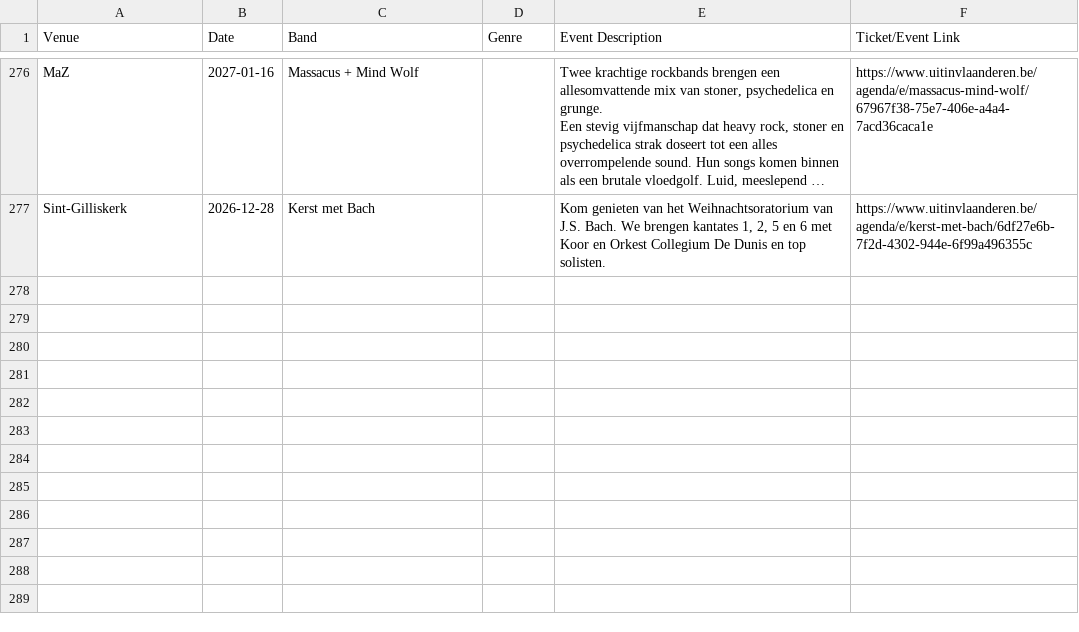
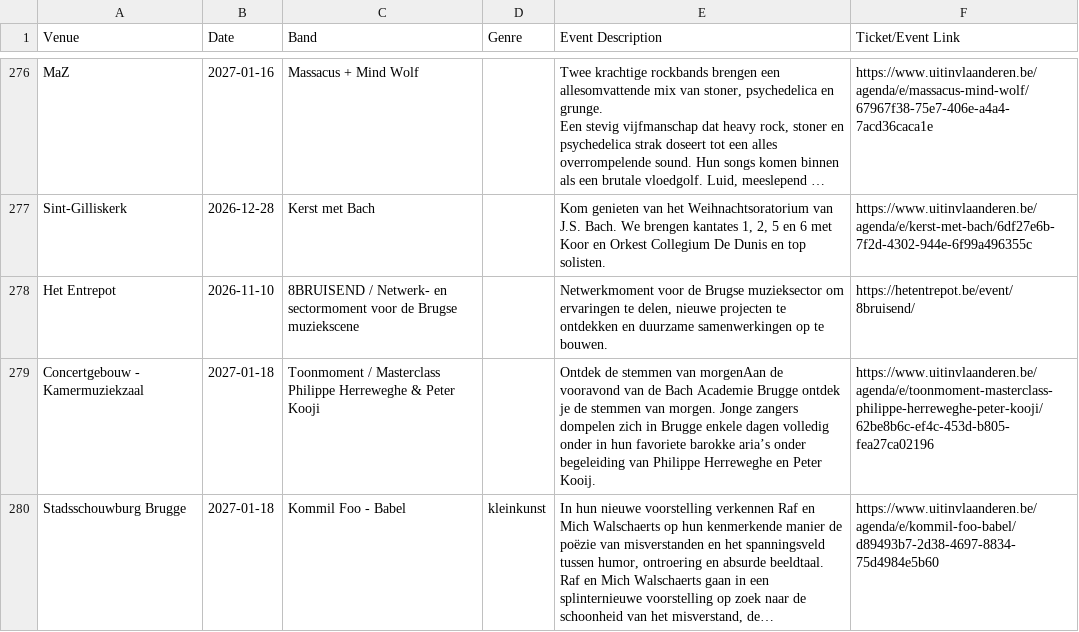
Before and after one commit to gillesgerlo/gent-concerts-playlist, a CSV file: data/brugge/concerts.csv, drawn as a sheet; only a part is shown, gaps mark what is left out; long unchanged cells end in …; ↵ is a line break in a cell; the diff names each change by its address in the sheet, - before the commit and + after, or states it on an @@ line.

```diff
--- a/data/brugge/concerts.csv
+++ b/data/brugge/concerts.csv
+row 278: Het Entrepot | 2026-11-10 | 8BRUISEND / Netwerk- en sectormoment voor de Brugse muziekscene |  | Netwerkmoment voor de Brugse muzieksector om ervaringen te delen, nieuwe projecten te ontdekken en duurzame samenwerkingen op te bouwen. | https://hetentrepot.be/event/8bruisend/
+row 279: Concertgebouw - Kamermuziekzaal | 2027-01-18 | Toonmoment / Masterclass Philippe Herreweghe & Peter Kooji |  | Ontdek de stemmen van morgenAan de vooravond van de Bach Academie Brugge ontdek je de stemmen van morgen. Jonge zangers dompelen zich in Brugge enkele dagen volledig onder in hun favoriete barokke aria’s onder begeleiding van Philippe Herreweghe en Peter Kooij. | https://www.uitinvlaanderen.be/agenda/e/toonmoment-masterclass-philippe-herreweghe-peter-kooji/62be8b6c-ef4c-453d-b805-fea27ca02196
+row 280: Stadsschouwburg Brugge | 2027-01-18 | Kommil Foo - Babel | kleinkunst | In hun nieuwe voorstelling verkennen Raf en Mich Walschaerts op hun kenmerkende manier de poëzie van misverstanden en het spanningsveld tussen humor, ontroering en absurde beeldtaal. ↵ Raf en Mich Walschaerts gaan in een splinternieuwe voorstelling op zoek naar de schoonheid van het misverstand, de… | https://www.uitinvlaanderen.be/agenda/e/kommil-foo-babel/d89493b7-2d38-4697-8834-75d4984e5b60
```
Also changed, not shown: data/gent/concerts.csv, 4 other files.
